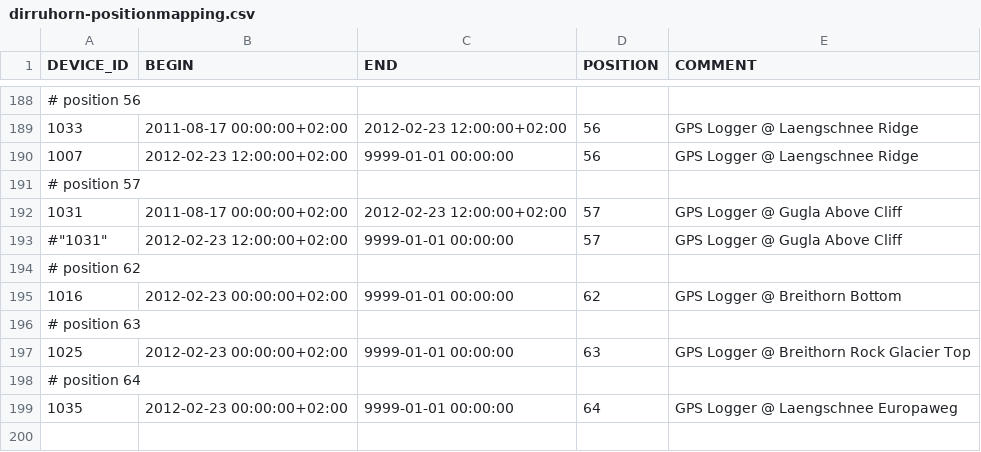
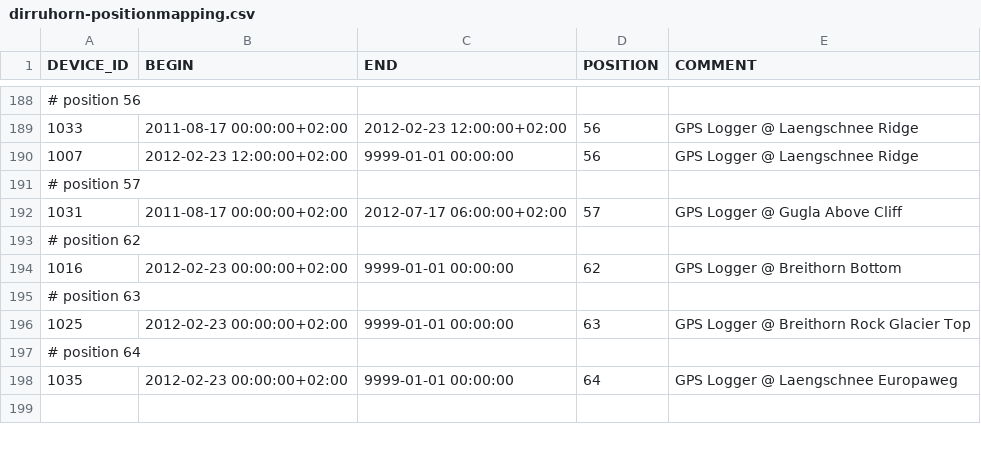
Before and after one commit to LSIR/gsn, a CSV file: gsn/conf/permasense/dirruhorn-positionmapping.csv, drawn as a sheet; only a part is shown, gaps mark what is left out.

Commit message:
wrong position mapping for GPS Logger at pos57

```diff
--- a/gsn/conf/permasense/dirruhorn-positionmapping.csv
+++ b/gsn/conf/permasense/dirruhorn-positionmapping.csv
@@ -191,4 +191,3 @@
 # position 57
-"1031","2011-08-17 00:00:00+02:00","2012-02-23 12:00:00+02:00","57","GPS Logger @ Gugla Above Cliff"
-#"1031","2012-02-23 12:00:00+02:00","9999-01-01 00:00:00","57","GPS Logger @ Gugla Above Cliff"
+"1031","2011-08-17 00:00:00+02:00","2012-07-17 06:00:00+02:00","57","GPS Logger @ Gugla Above Cliff"
 # position 62
```
